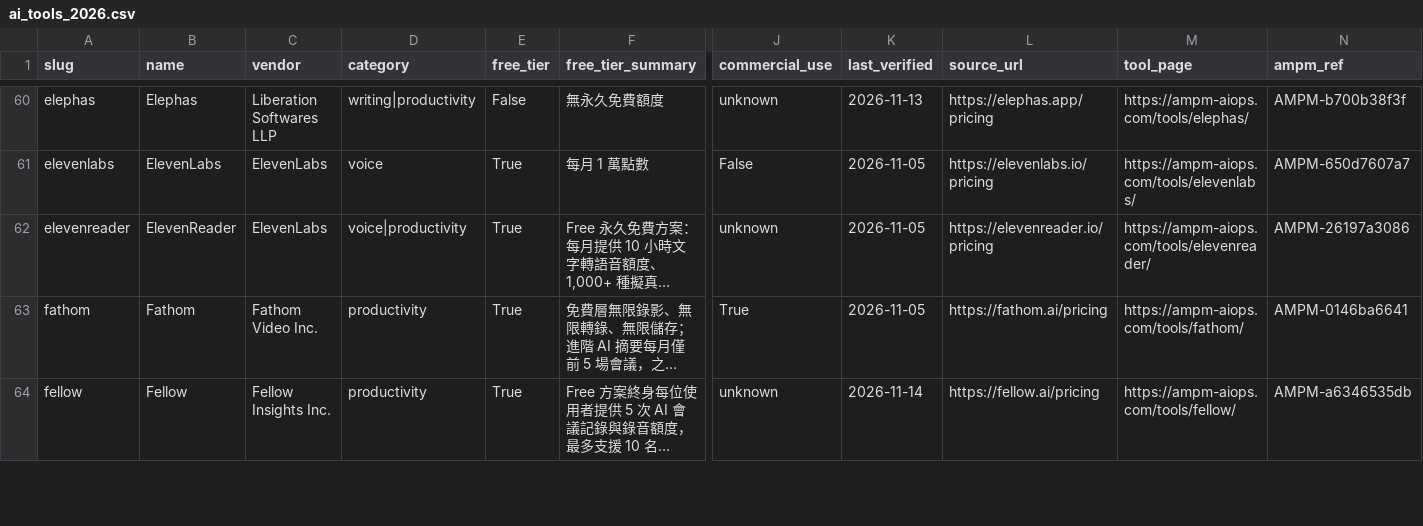
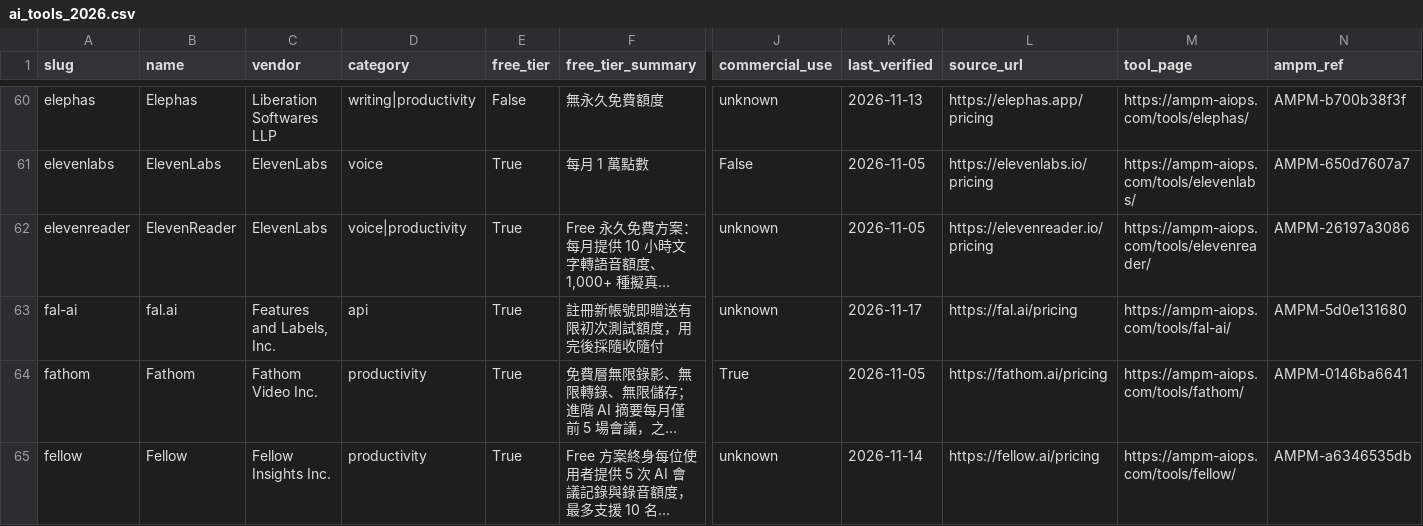
Before and after one commit to AMPM-AIOPS-HQ/awesome-ai-tools-pricing, a CSV file: data/ai_tools_2026.csv, drawn as a sheet; only a part is shown, gaps mark what is left out; long unchanged cells end in …; rows hold the shown columns only; the diff covers the shown part only; the diff names each change by its address in the sheet, - before the commit and + after, or states it on an @@ line.

```diff
--- a/data/ai_tools_2026.csv
+++ b/data/ai_tools_2026.csv
+row 63: fal-ai | fal.ai | Features and Labels, Inc. | api | True | 註冊新帳號即贈送有限初次測試額度，用完後採隨收隨付 | unknown | 2026-11-17 | https://fal.ai/pricing | https://ampm-aiops.com/tools/fal-ai/ | AMPM-5d0e131680
```
Also changed, not shown: 2 added rows elsewhere in this file, 17 other files.
